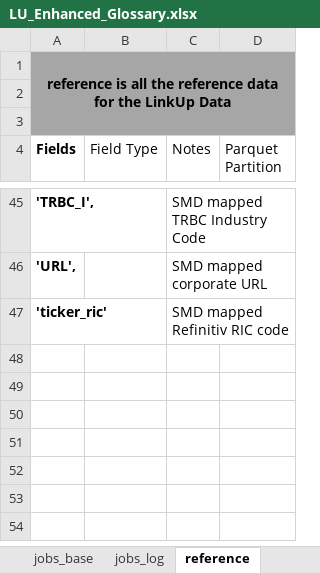
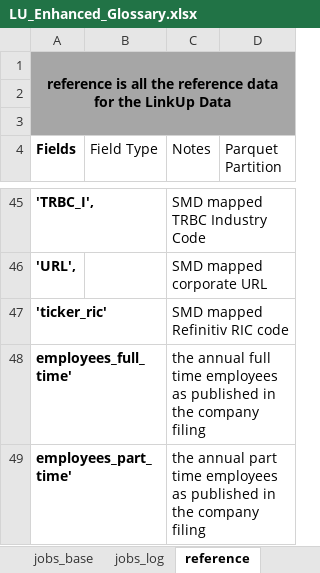
Before and after one commit to SmartMarketData/LinkUp_Enhanced_Documentation, an Excel workbook: LU_Enhanced_Glossary.xlsx, sheet reference, drawn as a sheet; only a part is shown, gaps mark what is left out; values as stored, in another font and other column widths than the file's, no borders; table styles not drawn; 1 other sheet too large or unreadable and not compared; the diff names each change by its address in the sheet, - before the commit and + after, or states it on an @@ line.

Commit message:
Added employee counts

```diff
--- a/LU_Enhanced_Glossary.xlsx (sheet reference)
+++ b/LU_Enhanced_Glossary.xlsx (sheet reference)
+row 48: employees_full_time' |  | the annual full time employees as published in the company filing
+row 49: employees_part_time' |  | the annual part time employees as published in the company filing
```
Also changed, not shown: 1 other file.
